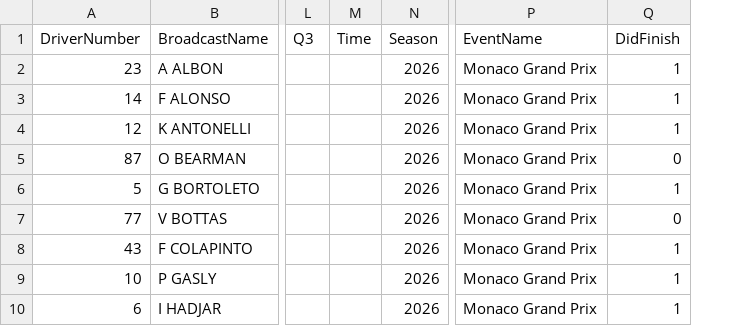
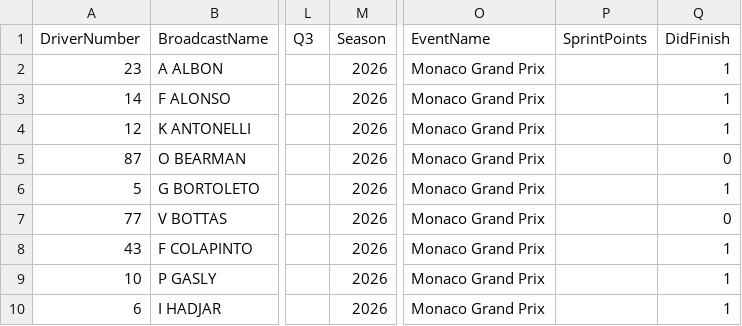
Before and after one commit to Kummorrii/f1-race-predictor, a CSV file: f1_data/test.csv, drawn as a sheet; only a part is shown, gaps mark what is left out; removed rows and columns are numbered as before the commit, all else as after; the diff covers the shown part only; the diff names each change by its address in the sheet, - before the commit and + after, or states it on an @@ line.

```diff
--- a/f1_data/test.csv
+++ b/f1_data/test.csv
-column M (Time), empty
+column P (SprintPoints), empty
```
Also changed, not shown: 37 edited cells elsewhere in this file, f1_data/processed_features.csv, f1_data/race_results_2021.csv, 8 other files.
